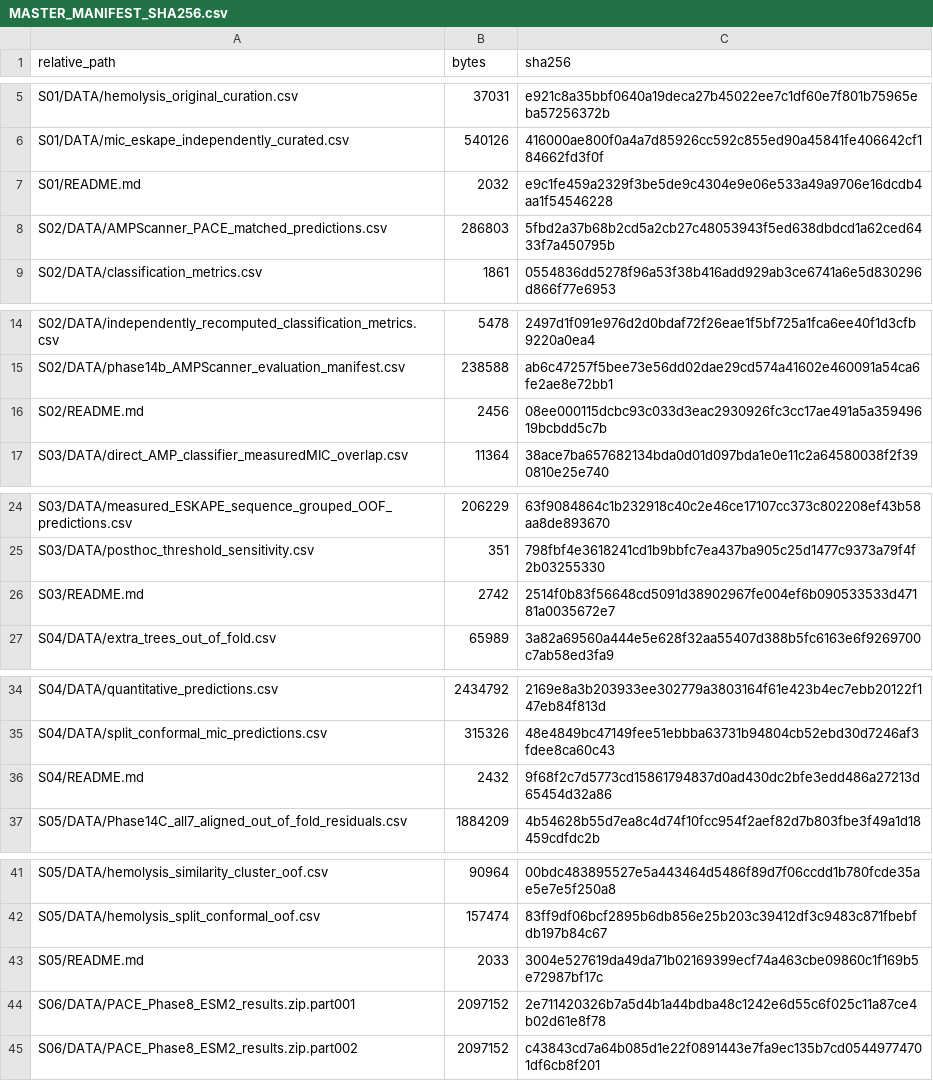
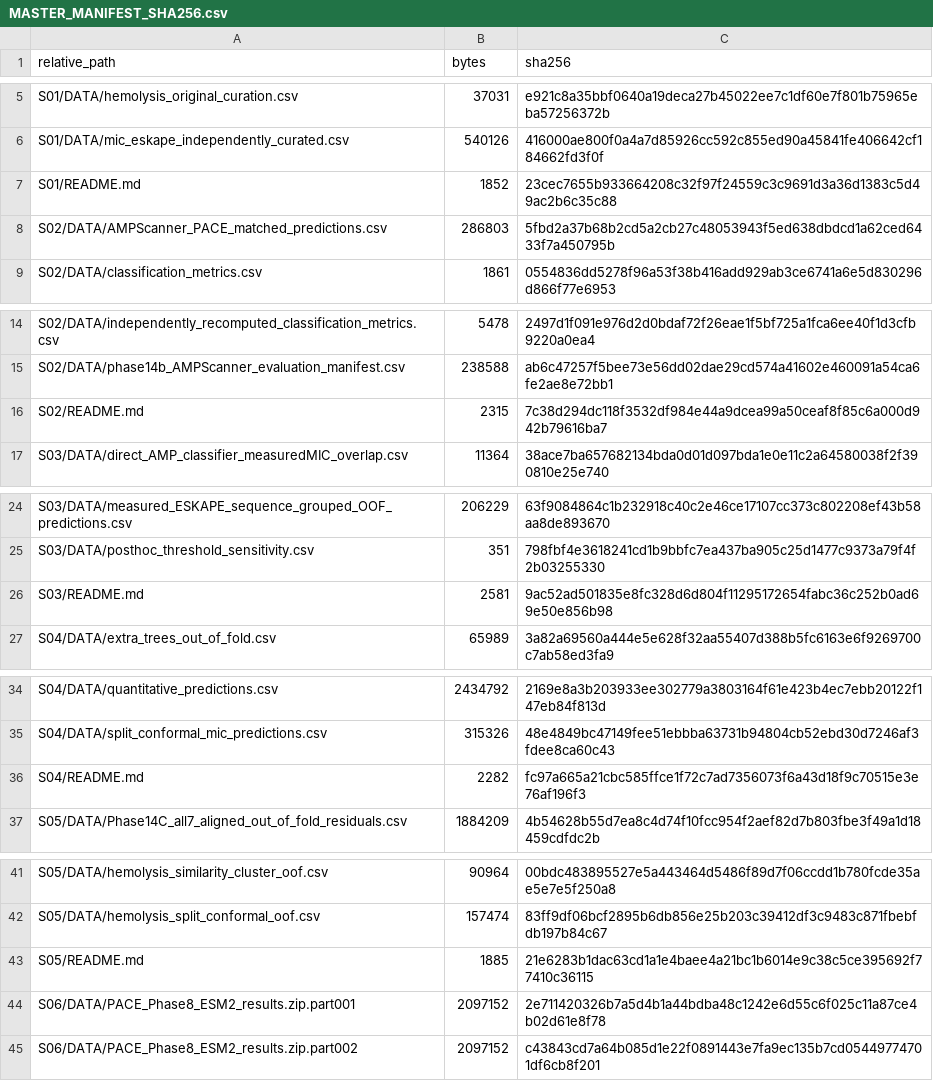
Before and after one commit to Najeebkhan955/PACE-Pathogen-Aware-Computational-Engineering, a CSV file: MASTER_MANIFEST_SHA256.csv, drawn as a sheet; only a part is shown, gaps mark what is left out; the diff covers the shown part only.

Commit message:
Synchronize SHA-256 manifest with supplementary research documentation

```diff
--- a/MASTER_MANIFEST_SHA256.csv
+++ b/MASTER_MANIFEST_SHA256.csv
@@ -6,3 +6,3 @@ S01/DATA/hemolysis_original_curation.csv,37031,e921c8a35bbf0640a19deca27b45022ee
 S01/DATA/mic_eskape_independently_curated.csv,540126,416000ae800f0a4a7d85926cc592c855ed90a45841fe406642cf184662fd3f0f
-S01/README.md,2032,e9c1fe459a2329f3be5de9c4304e9e06e533a49a9706e16dcdb4aa1f54546228
+S01/README.md,1852,23cec7655b933664208c32f97f24559c3c9691d3a36d1383c5d49ac2b6c35c88
 S02/DATA/AMPScanner_PACE_matched_predictions.csv,286803,5fbd2a37b68b2cd5a2cb27c48053943f5ed638dbdcd1a62ced6433f7a450795b
@@ -15,3 +15,3 @@ S02/DATA/independently_recomputed_classification_metrics.csv,5478,2497d1f091e976
 S02/DATA/phase14b_AMPScanner_evaluation_manifest.csv,238588,ab6c47257f5bee73e56dd02dae29cd574a41602e460091a54ca6fe2ae8e72bb1
-S02/README.md,2456,08ee000115dcbc93c033d3eac2930926fc3cc17ae491a5a35949619bcbdd5c7b
+S02/README.md,2315,7c38d294dc118f3532df984e44a9dcea99a50ceaf8f85c6a000d942b79616ba7
 S03/DATA/direct_AMP_classifier_measuredMIC_overlap.csv,11364,38ace7ba657682134bda0d01d097bda1e0e11c2a64580038f2f390810e25e740
@@ -25,3 +25,3 @@ S03/DATA/measured_ESKAPE_sequence_grouped_OOF_predictions.csv,206229,63f9084864c
 S03/DATA/posthoc_threshold_sensitivity.csv,351,798fbf4e3618241cd1b9bbfc7ea437ba905c25d1477c9373a79f4f2b03255330
-S03/README.md,2742,2514f0b83f56648cd5091d38902967fe004ef6b090533533d47181a0035672e7
+S03/README.md,2581,9ac52ad501835e8fc328d6d804f11295172654fabc36c252b0ad69e50e856b98
 S04/DATA/extra_trees_out_of_fold.csv,65989,3a82a69560a444e5e628f32aa55407d388b5fc6163e6f9269700c7ab58ed3fa9
@@ -35,3 +35,3 @@ S04/DATA/quantitative_predictions.csv,2434792,2169e8a3b203933ee302779a3803164f61
 S04/DATA/split_conformal_mic_predictions.csv,315326,48e4849bc47149fee51ebbba63731b94804cb52ebd30d7246af3fdee8ca60c43
-S04/README.md,2432,9f68f2c7d5773cd15861794837d0ad430dc2bfe3edd486a27213d65454d32a86
+S04/README.md,2282,fc97a665a21cbc585ffce1f72c7ad7356073f6a43d18f9c70515e3e76af196f3
 S05/DATA/Phase14C_all7_aligned_out_of_fold_residuals.csv,1884209,4b54628b55d7ea8c4d74f10fcc954f2aef82d7b803fbe3f49a1d18459cdfdc2b
@@ -42,3 +42,3 @@ S05/DATA/hemolysis_similarity_cluster_oof.csv,90964,00bdc483895527e5a443464d5486
 S05/DATA/hemolysis_split_conformal_oof.csv,157474,83ff9df06bcf2895b6db856e25b203c39412df3c9483c871fbebfdb197b84c67
-S05/README.md,2033,3004e527619da49da71b02169399ecf74a463cbe09860c1f169b5e72987bf17c
+S05/README.md,1885,21e6283b1dac63cd1a1e4baee4a21bc1b6014e9c38c5ce395692f77410c36115
 S06/DATA/PACE_Phase8_ESM2_results.zip.part001,2097152,2e711420326b7a5d4b1a44bdba48c1242e6d55c6f025c11a87ce4b02d61e8f78
```
Also changed, not shown: 14 edited cells elsewhere in this file.
